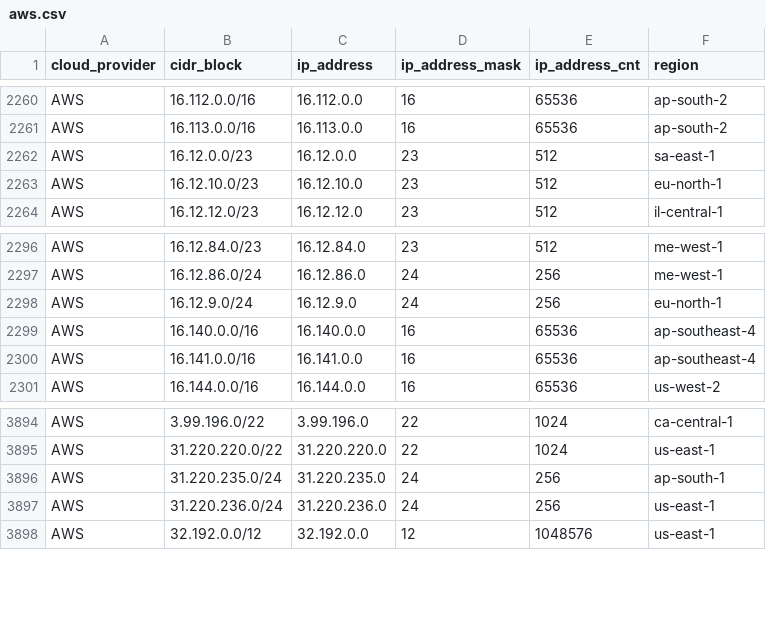
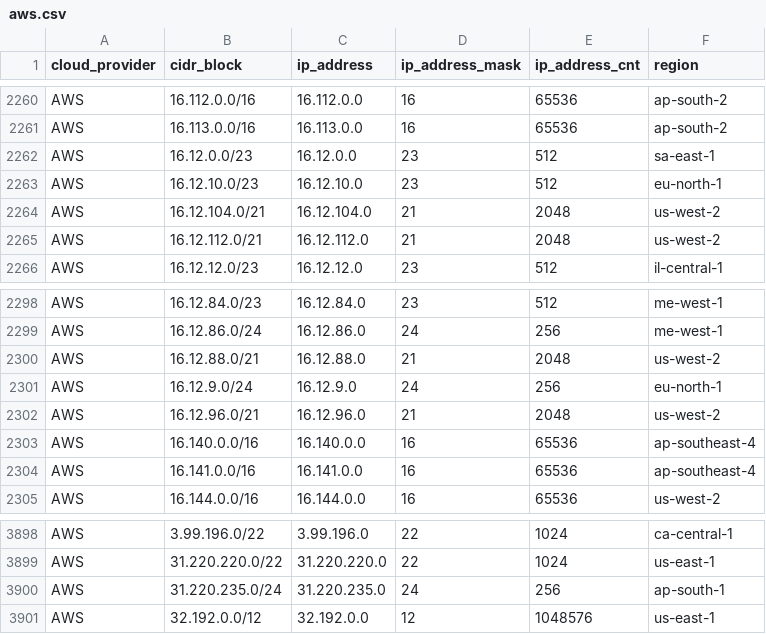
Before and after one commit to tobilg/public-cloud-provider-ip-ranges, a CSV file: data/providers/aws.csv, drawn as a sheet; only a part is shown, gaps mark what is left out; removed rows and columns are numbered as before the commit, all else as after; the diff names each change by its address in the sheet, - before the commit and + after, or states it on an @@ line.

Commit message:
[no ci] Data update on 2025-08-28T04:05:01

```diff
--- a/data/providers/aws.csv
+++ b/data/providers/aws.csv
+row 2264: AWS | 16.12.104.0/21 | 16.12.104.0 | 21 | 2048 | us-west-2
+row 2265: AWS | 16.12.112.0/21 | 16.12.112.0 | 21 | 2048 | us-west-2
+row 2300: AWS | 16.12.88.0/21 | 16.12.88.0 | 21 | 2048 | us-west-2
+row 2302: AWS | 16.12.96.0/21 | 16.12.96.0 | 21 | 2048 | us-west-2
-row 3897: AWS | 31.220.236.0/24 | 31.220.236.0 | 24 | 256 | us-east-1
```
Also changed, not shown: 9 other files.
